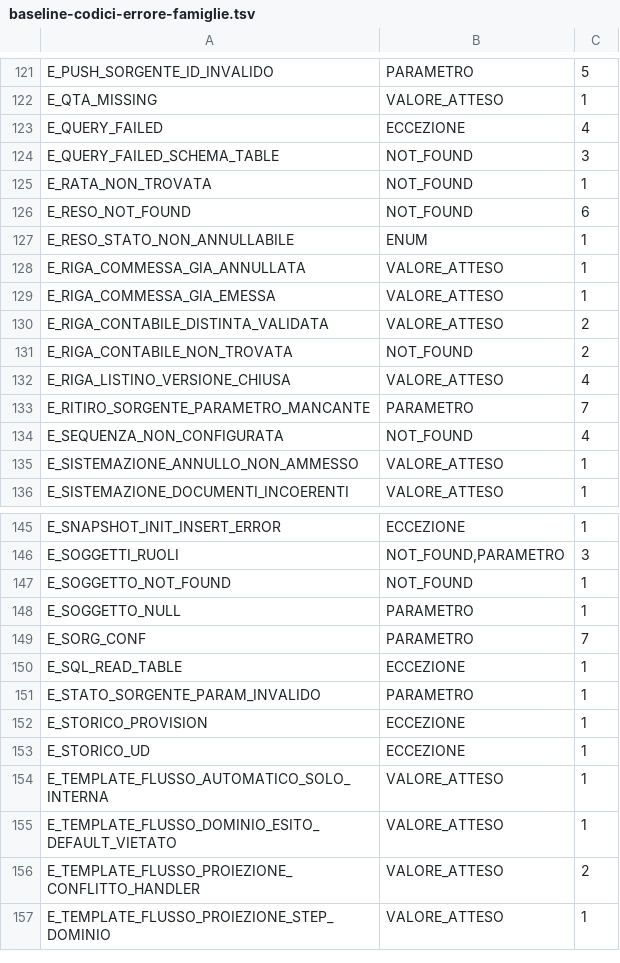
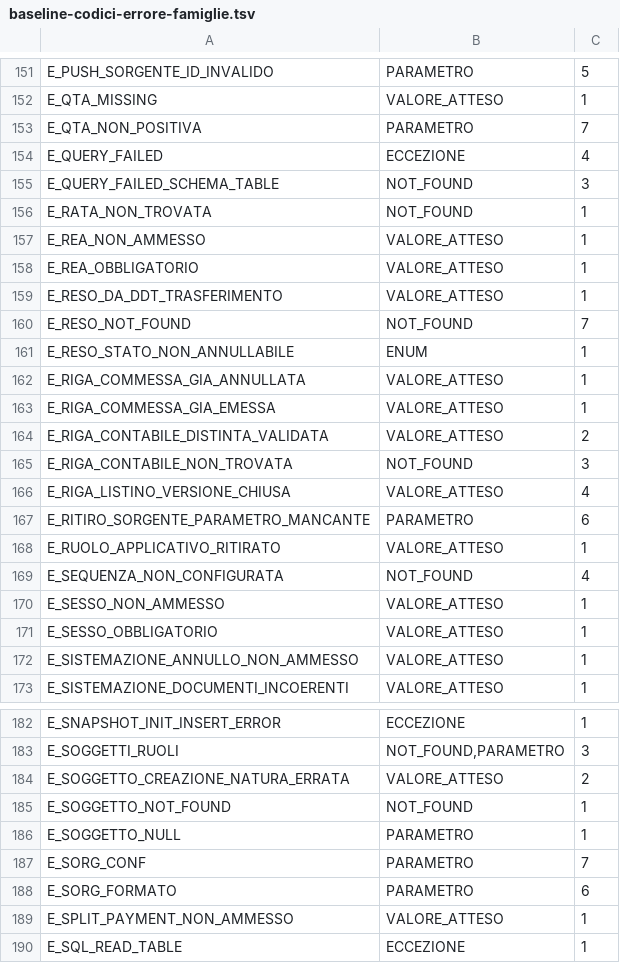
Before and after one commit to Tito-it/ZeroErp, a TSV file: db/baseline-codici-errore-famiglie.tsv, drawn as a sheet; only a part is shown, gaps mark what is left out; the shorter side is filled out with more unchanged rows; the diff covers the shown part only.

```diff
--- a/db/baseline-codici-errore-famiglie.tsv
+++ b/db/baseline-codici-errore-famiglie.tsv
@@ -122,2 +152,3 @@ E_PUSH_SORGENTE_ID_INVALIDO	PARAMETRO	5
 E_QTA_MISSING	VALORE_ATTESO	1
+E_QTA_NON_POSITIVA	PARAMETRO	7
 E_QUERY_FAILED	ECCEZIONE	4
@@ -125,3 +156,6 @@ E_QUERY_FAILED_SCHEMA_TABLE	NOT_FOUND	3
 E_RATA_NON_TROVATA	NOT_FOUND	1
-E_RESO_NOT_FOUND	NOT_FOUND	6
+E_REA_NON_AMMESSO	VALORE_ATTESO	1
+E_REA_OBBLIGATORIO	VALORE_ATTESO	1
+E_RESO_DA_DDT_TRASFERIMENTO	VALORE_ATTESO	1
+E_RESO_NOT_FOUND	NOT_FOUND	7
 E_RESO_STATO_NON_ANNULLABILE	ENUM	1
@@ -130,6 +164,9 @@ E_RIGA_COMMESSA_GIA_EMESSA	VALORE_ATTESO	1
 E_RIGA_CONTABILE_DISTINTA_VALIDATA	VALORE_ATTESO	2
-E_RIGA_CONTABILE_NON_TROVATA	NOT_FOUND	2
+E_RIGA_CONTABILE_NON_TROVATA	NOT_FOUND	3
 E_RIGA_LISTINO_VERSIONE_CHIUSA	VALORE_ATTESO	4
-E_RITIRO_SORGENTE_PARAMETRO_MANCANTE	PARAMETRO	7
+E_RITIRO_SORGENTE_PARAMETRO_MANCANTE	PARAMETRO	6
+E_RUOLO_APPLICATIVO_RITIRATO	VALORE_ATTESO	1
 E_SEQUENZA_NON_CONFIGURATA	NOT_FOUND	4
+E_SESSO_NON_AMMESSO	VALORE_ATTESO	1
+E_SESSO_OBBLIGATORIO	VALORE_ATTESO	1
 E_SISTEMAZIONE_ANNULLO_NON_AMMESSO	VALORE_ATTESO	1
@@ -146,2 +183,3 @@ E_SNAPSHOT_INIT_INSERT_ERROR	ECCEZIONE	1
 E_SOGGETTI_RUOLI	NOT_FOUND,PARAMETRO	3
+E_SOGGETTO_CREAZIONE_NATURA_ERRATA	VALORE_ATTESO	2
 E_SOGGETTO_NOT_FOUND	NOT_FOUND	1
@@ -149,2 +187,4 @@ E_SOGGETTO_NULL	PARAMETRO	1
 E_SORG_CONF	PARAMETRO	7
+E_SORG_FORMATO	PARAMETRO	6
+E_SPLIT_PAYMENT_NON_AMMESSO	VALORE_ATTESO	1
 E_SQL_READ_TABLE	ECCEZIONE	1
```
Also changed, not shown: 37 added rows, 4 removed rows and 22 edited cells elsewhere in this file, 3 other files.
